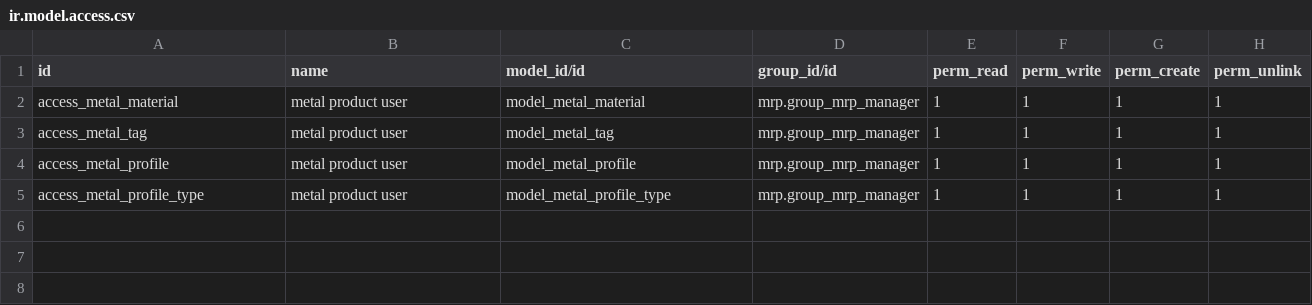
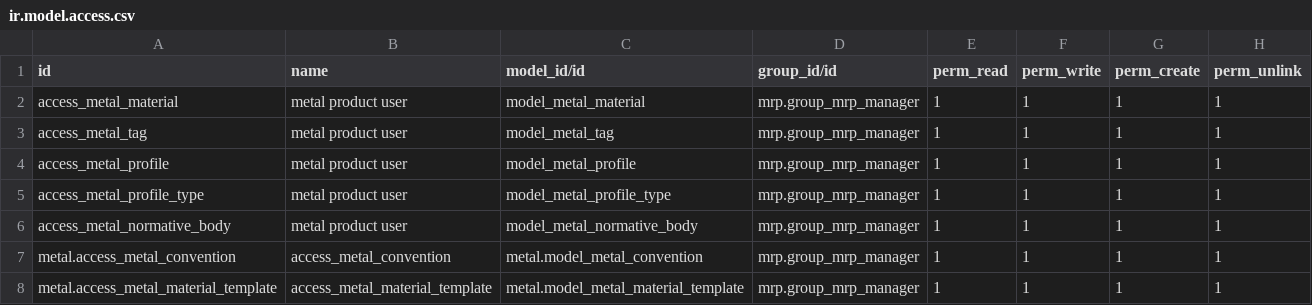
Before and after one commit to jcambert/manufacture, a CSV file: metal/security/ir.model.access.csv, drawn as a sheet.

```diff
--- a/metal/security/ir.model.access.csv
+++ b/metal/security/ir.model.access.csv
@@ -5 +5,4 @@ access_metal_profile,metal product user,model_metal_profile,mrp.group_mrp_manage
 access_metal_profile_type,metal product user,model_metal_profile_type,mrp.group_mrp_manager,1,1,1,1
+access_metal_normative_body,metal product user,model_metal_normative_body,mrp.group_mrp_manager,1,1,1,1
+metal.access_metal_convention,access_metal_convention,metal.model_metal_convention,mrp.group_mrp_manager,1,1,1,1
+metal.access_metal_material_template,access_metal_material_template,metal.model_metal_material_template,mrp.group_mrp_manager,1,1,1,1
```
Also changed, not shown: metal_quotation/security/ir.model.access.csv, 49 other files.
